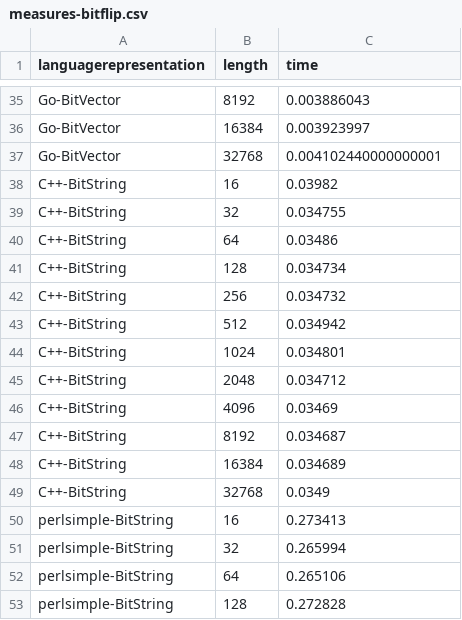
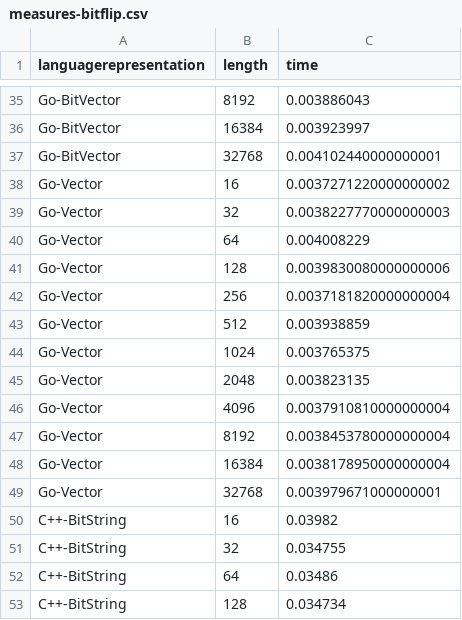
Before and after one commit to geneura-papers/2016-ea-languages-PPSN, a CSV file: data/measures-bitflip.csv, drawn as a sheet; only a part is shown, gaps mark what is left out; the shorter side is filled out with more unchanged rows.

Commit message:
Adds new measures with alternative representation

```diff
--- a/data/measures-bitflip.csv
+++ b/data/measures-bitflip.csv
@@ -37,2 +37,14 @@ Go-BitVector, 16384 ,  0.003923997
 Go-BitVector, 32768 ,  0.004102440000000001
+Go-Vector, 16 ,  0.0037271220000000002
+Go-Vector, 32 ,  0.0038227770000000003
+Go-Vector, 64 ,  0.004008229
+Go-Vector, 128 ,  0.0039830080000000006
+Go-Vector, 256 ,  0.0037181820000000004
+Go-Vector, 512 ,  0.003938859
+Go-Vector, 1024 ,  0.003765375
+Go-Vector, 2048 ,  0.003823135
+Go-Vector, 4096 ,  0.0037910810000000004
+Go-Vector, 8192 ,  0.0038453780000000004
+Go-Vector, 16384 ,  0.0038178950000000004
+Go-Vector, 32768 ,  0.003979671000000001
 C++-BitString, 16, 0.03982
```
Also changed, not shown: data/measures-maxones.csv, data/measures-xover.csv.
